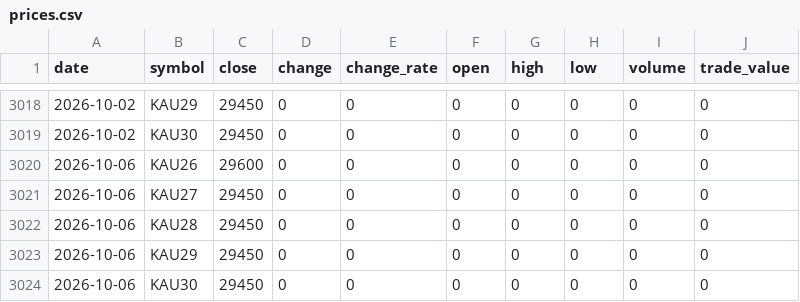
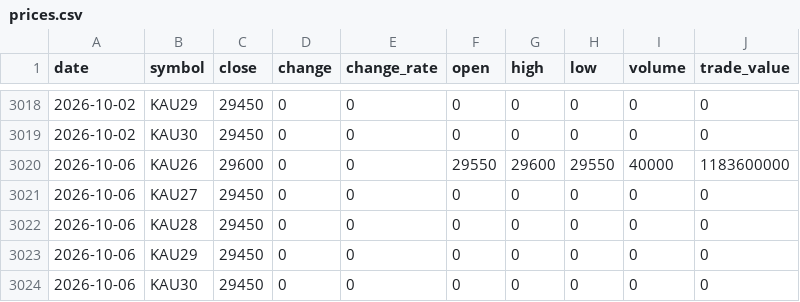
Before and after one commit to ebrain725/ebrain725.github.io, a CSV file: public/data/prices.csv, drawn as a sheet; only a part is shown, gaps mark what is left out.

```diff
--- a/public/data/prices.csv
+++ b/public/data/prices.csv
@@ -3019,3 +3019,3 @@
 2026-10-02,KAU30,29450,0,0,0,0,0,0,0
-2026-10-06,KAU26,29600,0,0,0,0,0,0,0
+2026-10-06,KAU26,29600,0,0,29550,29600,29550,40000,1183600000
 2026-10-06,KAU27,29450,0,0,0,0,0,0,0
```
